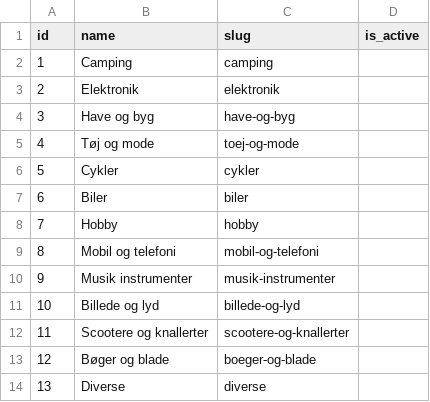
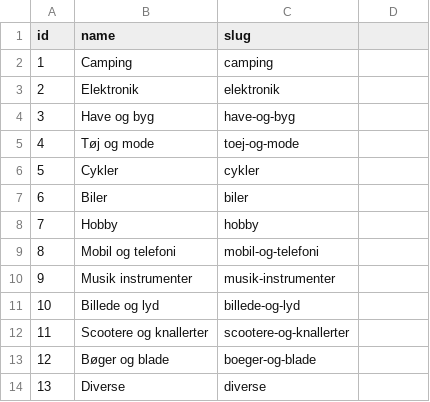
Before and after one commit to michmich16/DGA-API-Fork, a CSV file: data/category.csv, drawn as a sheet.

Commit message:
Get products by category and more csv data

```diff
--- a/data/category.csv
+++ b/data/category.csv
@@ -1,2 +1,2 @@
-id,name,slug,is_active
+id,name,slug
 1,Camping,camping
```
Also changed, not shown: data/comment.csv, data/product.csv, 5 other files.
